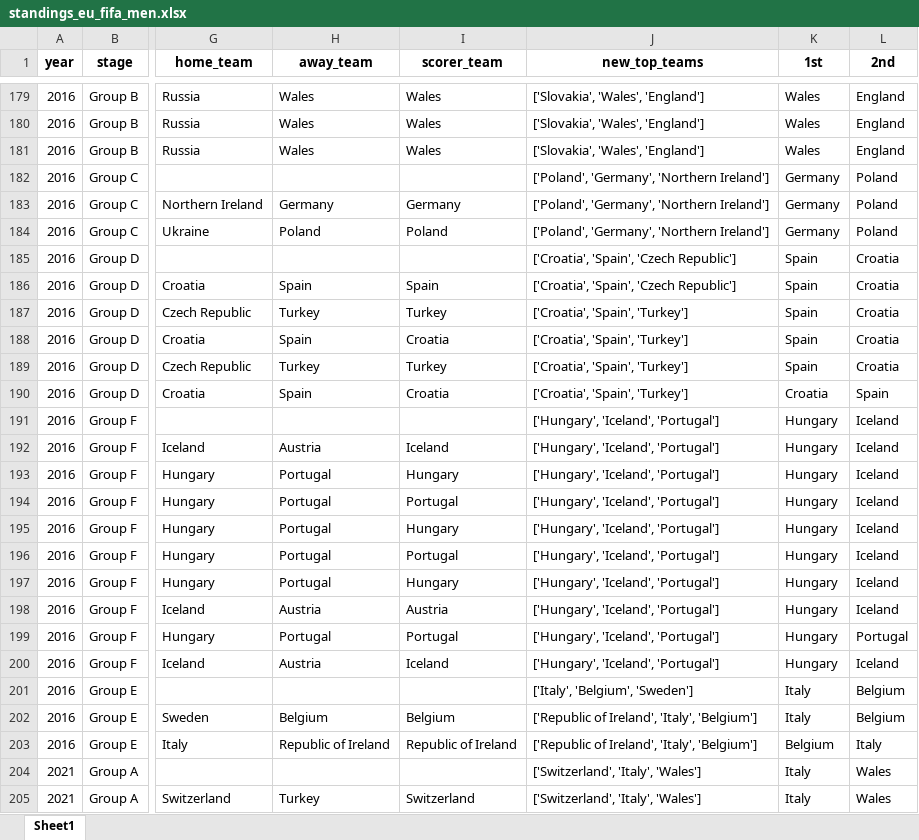
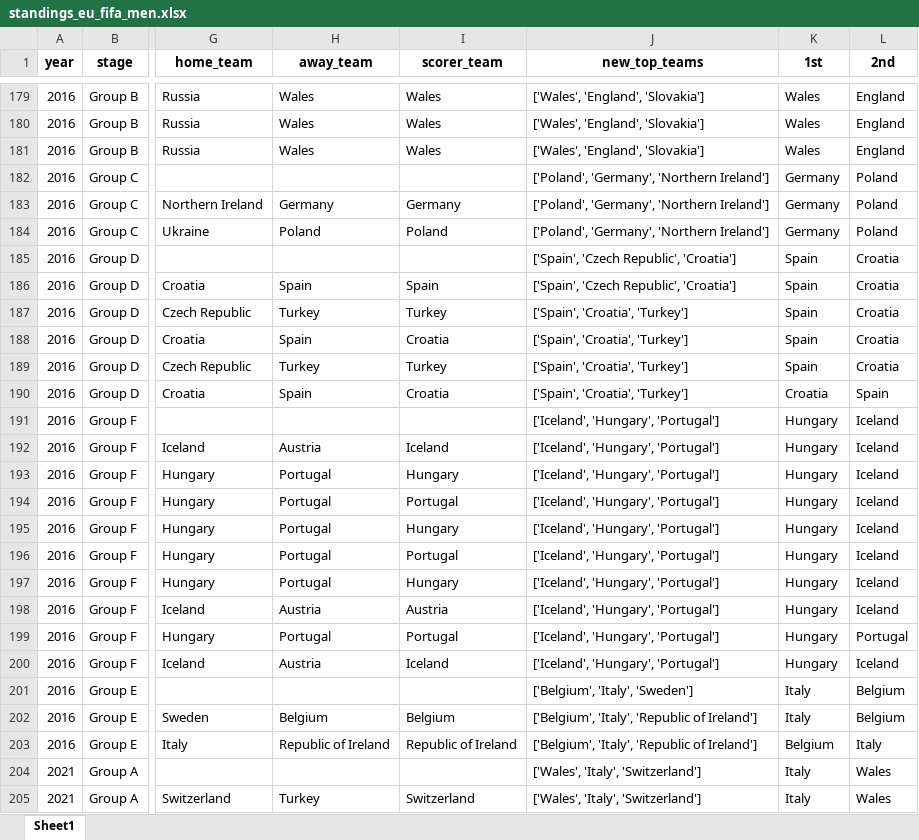
Before and after one commit to AEGDDI/tiebreak_wc, an Excel workbook: data/out/wiki/men/fifa/eu/standings_eu_fifa_men.xlsx, sheet Sheet1, drawn as a sheet; only a part is shown, gaps mark what is left out; values as stored, in another font and other column widths than the file's, no borders; the diff covers the shown part only; the diff names each change by its address in the sheet, - before the commit and + after, or states it on an @@ line.

```diff
--- a/data/out/wiki/men/fifa/eu/standings_eu_fifa_men.xlsx (sheet Sheet1)
+++ b/data/out/wiki/men/fifa/eu/standings_eu_fifa_men.xlsx (sheet Sheet1)
-J179:J181 (new_top_teams): ['Slovakia', 'Wales', 'England']
+J179:J181 (new_top_teams): ['Wales', 'England', 'Slovakia']
-J185:J186 (new_top_teams): ['Croatia', 'Spain', 'Czech Republic']
+J185:J186 (new_top_teams): ['Spain', 'Czech Republic', 'Croatia']
-J187:J190 (new_top_teams): ['Croatia', 'Spain', 'Turkey']
+J187:J190 (new_top_teams): ['Spain', 'Croatia', 'Turkey']
-J191:J200 (new_top_teams): ['Hungary', 'Iceland', 'Portugal']
+J191:J200 (new_top_teams): ['Iceland', 'Hungary', 'Portugal']
-J201 (new_top_teams): ['Italy', 'Belgium', 'Sweden']
+J201 (new_top_teams): ['Belgium', 'Italy', 'Sweden']
-J202:J203 (new_top_teams): ['Republic of Ireland', 'Italy', 'Belgium']
+J202:J203 (new_top_teams): ['Belgium', 'Italy', 'Republic of Ireland']
-J204:J205 (new_top_teams): ['Switzerland', 'Italy', 'Wales']
+J204:J205 (new_top_teams): ['Wales', 'Italy', 'Switzerland']
```
Also changed, not shown: 145 edited cells elsewhere in this sheet, data/out/wiki/men/fifa/eu/third_teams_eu_fifa_men.xlsx, data/out/wiki/men/uefa/eu/active_suspense_eu.xlsx, 13 other files.
